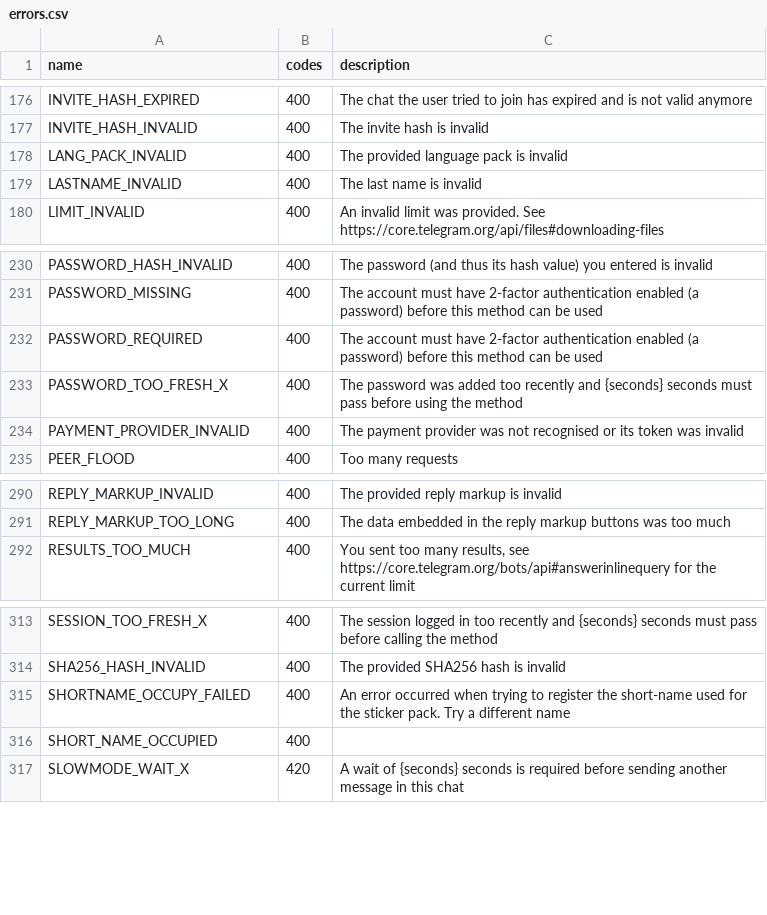
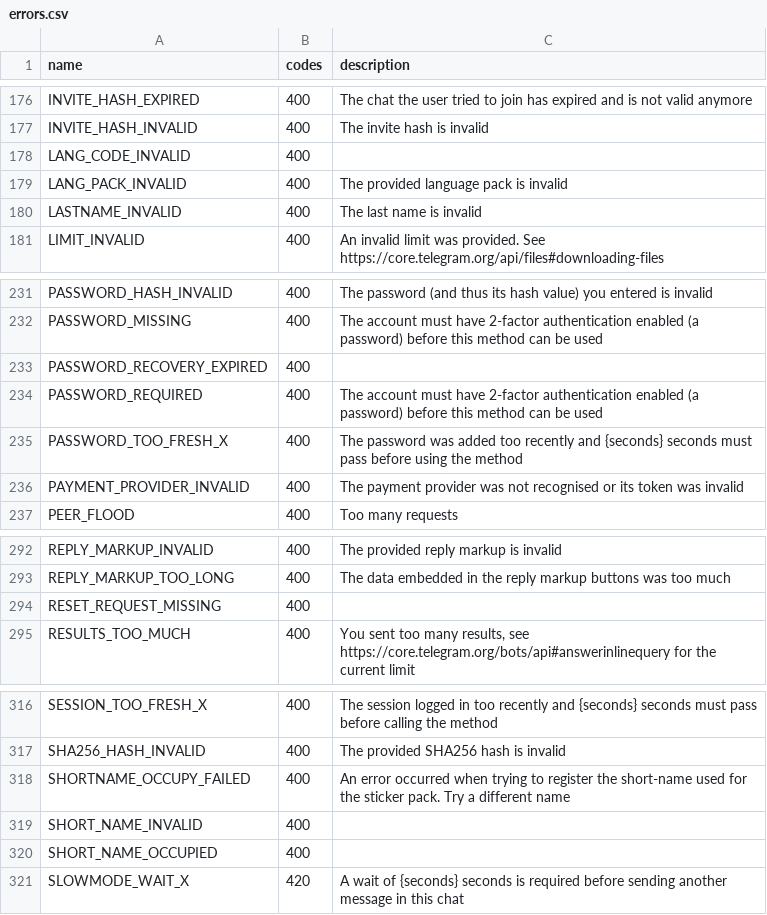
Before and after one commit to LonamiWebs/Telethon, a CSV file: telethon_generator/data/errors.csv, drawn as a sheet; only a part is shown, gaps mark what is left out.

Commit message:
Adding new known rpc errors

```diff
--- a/telethon_generator/data/errors.csv
+++ b/telethon_generator/data/errors.csv
@@ -177,2 +177,3 @@ INVITE_HASH_EXPIRED,400,The chat the user tried to join has expired and is not v
 INVITE_HASH_INVALID,400,The invite hash is invalid
+LANG_CODE_INVALID,400,
 LANG_PACK_INVALID,400,The provided language pack is invalid
@@ -231,2 +232,3 @@ PASSWORD_HASH_INVALID,400,The password (and thus its hash value) you entered is
 PASSWORD_MISSING,400,The account must have 2-factor authentication enabled (a password) before this method can be used
+PASSWORD_RECOVERY_EXPIRED,400,
 PASSWORD_REQUIRED,400,The account must have 2-factor authentication enabled (a password) before this method can be used
@@ -291,2 +293,3 @@ REPLY_MARKUP_INVALID,400,The provided reply markup is invalid
 REPLY_MARKUP_TOO_LONG,400,The data embedded in the reply markup buttons was too much
+RESET_REQUEST_MISSING,400,
 RESULTS_TOO_MUCH,400,"You sent too many results, see https://core.telegram.org/bots/api#answerinlinequery for the current limit"
@@ -315,2 +318,3 @@ SHA256_HASH_INVALID,400,The provided SHA256 hash is invalid
 SHORTNAME_OCCUPY_FAILED,400,An error occurred when trying to register the short-name used for the sticker pack. Try a different name
+SHORT_NAME_INVALID,400,
 SHORT_NAME_OCCUPIED,400,
```
